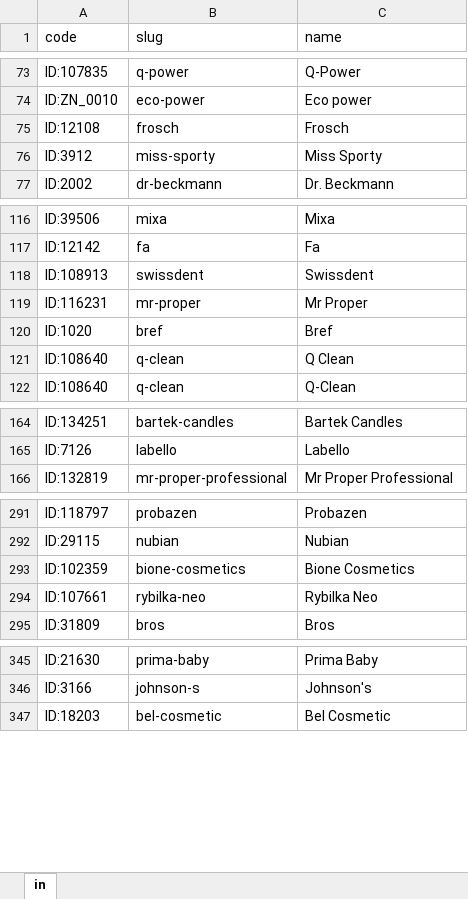
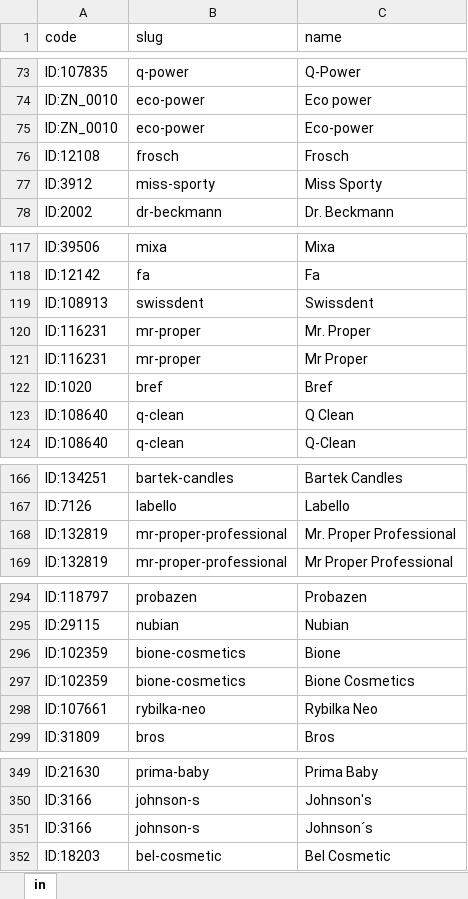
Before and after one commit to filipv1/dlazdice, an Excel workbook: vazby_znacek.xlsx, sheet in, drawn as a sheet; only a part is shown, gaps mark what is left out; values as stored, in another font and other column widths than the file's, no borders; the diff names each change by its address in the sheet, - before the commit and + after, or states it on an @@ line.

Commit message:
upload vazby znacek 2026-01-27

```diff
--- a/vazby_znacek.xlsx (sheet in)
+++ b/vazby_znacek.xlsx (sheet in)
+row 75: ID:ZN_0010 | eco-power | Eco-power
+row 120: ID:116231 | mr-proper | Mr. Proper
+row 168: ID:132819 | mr-proper-professional | Mr. Proper Professional
+row 296: ID:102359 | bione-cosmetics | Bione
+row 351: ID:3166 | johnson-s | Johnson´s
```
